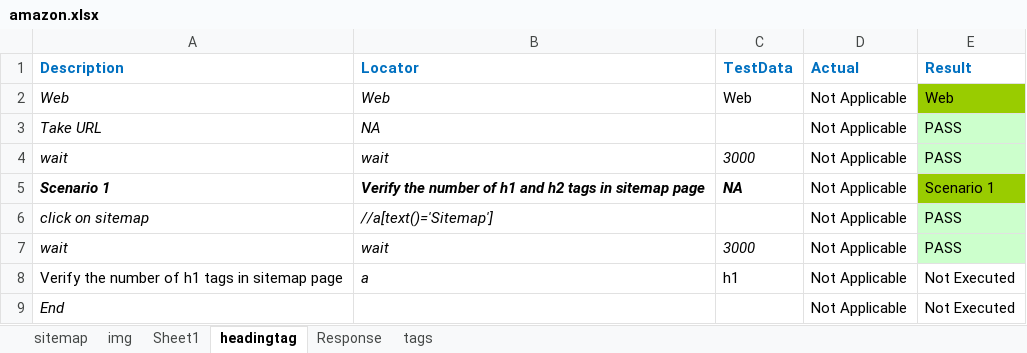
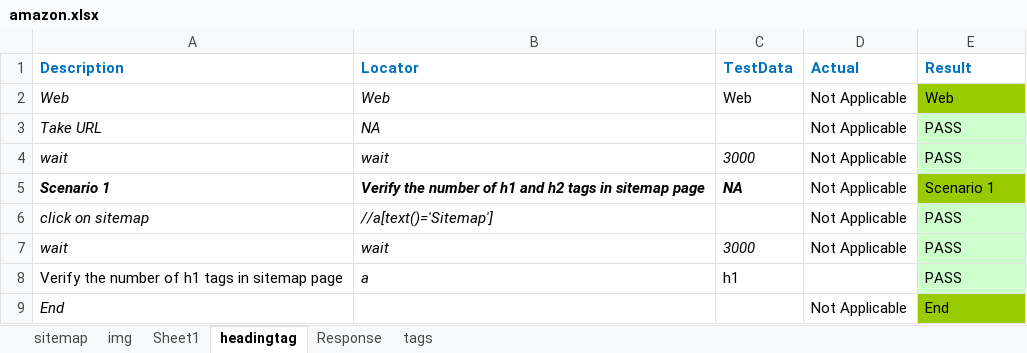
Before and after one commit to DurgaParameswari/MultipleBroswers, an Excel workbook: TestCasesinExcell/Amazon/amazon.xlsx, sheet headingtag, drawn as a sheet; values as stored, in another font and other column widths than the file's, no borders; the diff names each change by its address in the sheet, - before the commit and + after, or states it on an @@ line.

```diff
--- a/TestCasesinExcell/Amazon/amazon.xlsx (sheet headingtag)
+++ b/TestCasesinExcell/Amazon/amazon.xlsx (sheet headingtag)
-D8 (Actual): Not Applicable
+D8 (Actual): (empty)
-E8 (Result): Not Executed
+E8 (Result): PASS
-E8 fill: none
+E8 fill: #CCFFCC
-E9 (Result): Not Executed
+E9 (Result): End
-E9 fill: none
+E9 fill: #99CC00
```
Also changed, not shown: sheet tags, 11 other files.
